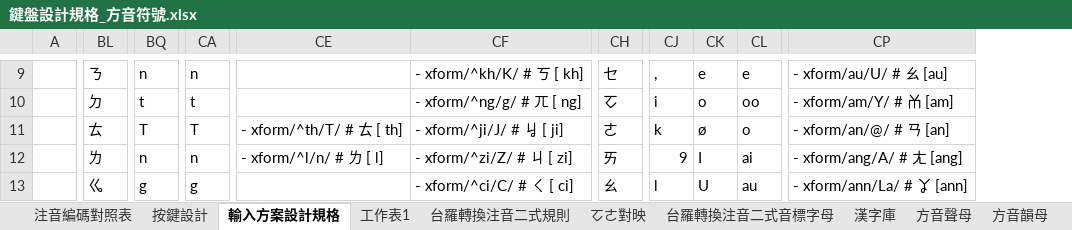
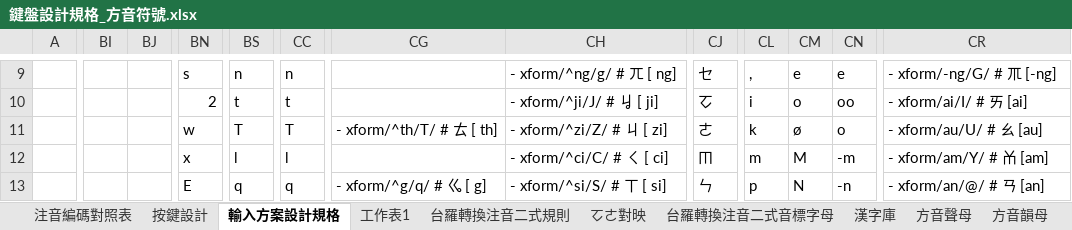
Before and after one commit to AlanJui/rime-tlpa, an Excel workbook: docs/鍵盤設計規格_方音符號.xlsx, sheet 輸入方案設計規格, drawn as a sheet; only a part is shown, gaps mark what is left out; values as stored, in another font and other column widths than the file's, no cell formats; removed rows and columns are numbered as before the commit, all else as after; the diff covers the shown part only; the diff names each change by its address in the sheet, - before the commit and + after, or states it on an @@ line.

```diff
--- a/docs/鍵盤設計規格_方音符號.xlsx (sheet 輸入方案設計規格)
+++ b/docs/鍵盤設計規格_方音符號.xlsx (sheet 輸入方案設計規格)
+column BI, empty
+column BJ, empty
-column BL, rows 9-13: ㄋ | ㄉ | ㄊ | ㄌ | ㆣ
+column BN, rows 9-13: s | 2 | w | x | E
-CH9: - xform/^kh/K/ # ㄎ [ kh]
+CH9: - xform/^ng/g/ # ㄫ [ ng]
-CR9: - xform/au/U/ # ㄠ [au]
+CR9: - xform/-ng/G/ # ㆭ [-ng]
-CH10: - xform/^ng/g/ # ㄫ [ ng]
+CH10: - xform/^ji/J/ # ㆢ [ ji]
-CR10: - xform/am/Y/ # ㆰ [am]
+CR10: - xform/ai/I/ # ㄞ [ai]
-CH11: - xform/^ji/J/ # ㆢ [ ji]
+CH11: - xform/^zi/Z/ # ㄐ [ zi]
-CR11: - xform/an/@/ # ㄢ [an]
+CR11: - xform/au/U/ # ㄠ [au]
-BS12: n
+BS12: l
-CC12: n
+CC12: l
-CG12: - xform/^l/n/ # ㄌ [ l]
+CG12: (empty)
-CH12: - xform/^zi/Z/ # ㄐ [ zi]
+CH12: - xform/^ci/C/ # ㄑ [ ci]
-CJ12: ㄞ
+CJ12: ㆬ
-CL12: 9
+CL12: m
-CM12: I
+CM12: M
-CN12: ai
+CN12: -m
-CR12: - xform/ang/A/ # ㄤ [ang]
+CR12: - xform/am/Y/ # ㆰ [am]
-BS13: g
+BS13: q
-CC13: g
+CC13: q
-CG13: (empty)
+CG13: - xform/^g/q/ # ㆣ [ g]
-CH13: - xform/^ci/C/ # ㄑ [ ci]
+CH13: - xform/^si/S/ # ㄒ [ si]
-CJ13: ㄠ
+CJ13: ㄣ
-CL13: l
+CL13: p
-CM13: U
+CM13: N
-CN13: au
+CN13: -n
-CR13: - xform/ann/La/ # ㆩ [ann]
+CR13: - xform/an/@/ # ㄢ [an]
```
Also changed, not shown: 15 added rows, 15 removed rows and 332 edited cells elsewhere in this sheet, sheet 按鍵設計, sheet 注音編碼對照表, cell formats, formulas that keep their value, 3 other files.
